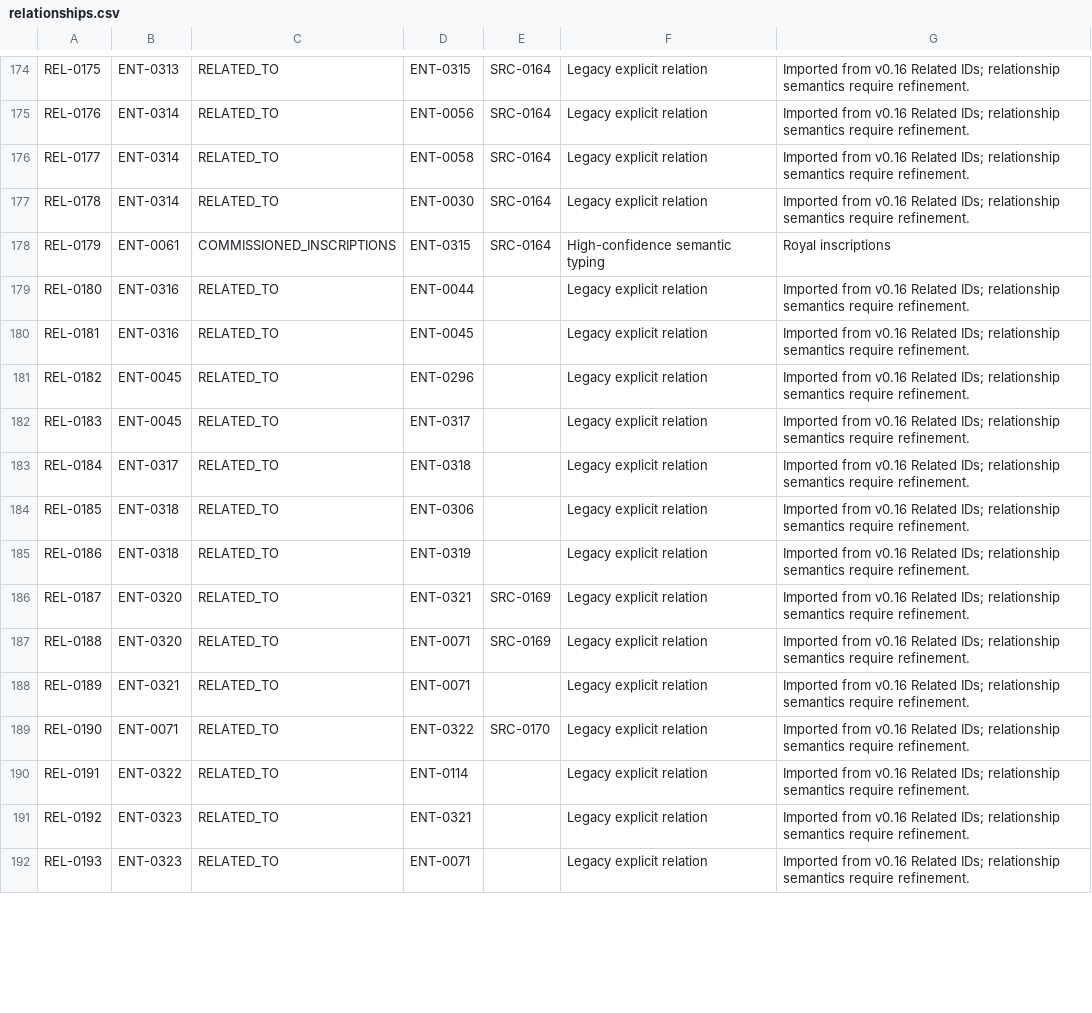
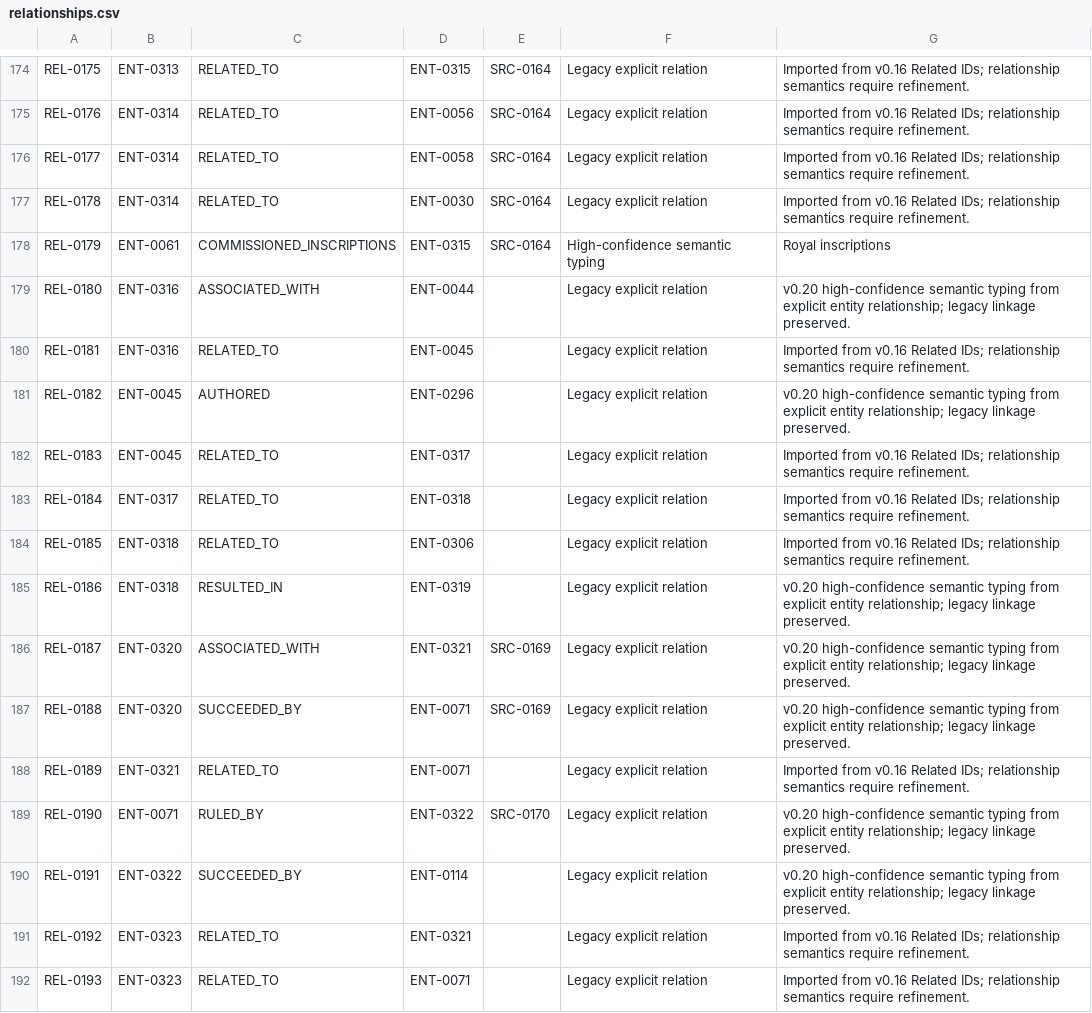
Before and after one commit to jamesadkins-blocko/human-history-timeline, a CSV file: data/relationships.csv, drawn as a sheet; only a part is shown, gaps mark what is left out; the diff covers the shown part only.

Commit message:
Type second v0.20 high-confidence relationship batch

```diff
--- a/data/relationships.csv
+++ b/data/relationships.csv
@@ -178,5 +178,5 @@ REL-0178,ENT-0314,RELATED_TO,ENT-0030,SRC-0164,Legacy explicit relation,Imported
 REL-0179,ENT-0061,COMMISSIONED_INSCRIPTIONS,ENT-0315,SRC-0164,High-confidence semantic typing,Royal inscriptions
-REL-0180,ENT-0316,RELATED_TO,ENT-0044,,Legacy explicit relation,Imported from v0.16 Related IDs; relationship semantics require refinement.
+REL-0180,ENT-0316,ASSOCIATED_WITH,ENT-0044,,Legacy explicit relation,v0.20 high-confidence semantic typing from explicit entity relationship; legacy linkage preserved.
 REL-0181,ENT-0316,RELATED_TO,ENT-0045,,Legacy explicit relation,Imported from v0.16 Related IDs; relationship semantics require refinement.
-REL-0182,ENT-0045,RELATED_TO,ENT-0296,,Legacy explicit relation,Imported from v0.16 Related IDs; relationship semantics require refinement.
+REL-0182,ENT-0045,AUTHORED,ENT-0296,,Legacy explicit relation,v0.20 high-confidence semantic typing from explicit entity relationship; legacy linkage preserved.
 REL-0183,ENT-0045,RELATED_TO,ENT-0317,,Legacy explicit relation,Imported from v0.16 Related IDs; relationship semantics require refinement.
@@ -184,8 +184,8 @@ REL-0184,ENT-0317,RELATED_TO,ENT-0318,,Legacy explicit relation,Imported from v0
 REL-0185,ENT-0318,RELATED_TO,ENT-0306,,Legacy explicit relation,Imported from v0.16 Related IDs; relationship semantics require refinement.
-REL-0186,ENT-0318,RELATED_TO,ENT-0319,,Legacy explicit relation,Imported from v0.16 Related IDs; relationship semantics require refinement.
-REL-0187,ENT-0320,RELATED_TO,ENT-0321,SRC-0169,Legacy explicit relation,Imported from v0.16 Related IDs; relationship semantics require refinement.
-REL-0188,ENT-0320,RELATED_TO,ENT-0071,SRC-0169,Legacy explicit relation,Imported from v0.16 Related IDs; relationship semantics require refinement.
+REL-0186,ENT-0318,RESULTED_IN,ENT-0319,,Legacy explicit relation,v0.20 high-confidence semantic typing from explicit entity relationship; legacy linkage preserved.
+REL-0187,ENT-0320,ASSOCIATED_WITH,ENT-0321,SRC-0169,Legacy explicit relation,v0.20 high-confidence semantic typing from explicit entity relationship; legacy linkage preserved.
+REL-0188,ENT-0320,SUCCEEDED_BY,ENT-0071,SRC-0169,Legacy explicit relation,v0.20 high-confidence semantic typing from explicit entity relationship; legacy linkage preserved.
 REL-0189,ENT-0321,RELATED_TO,ENT-0071,,Legacy explicit relation,Imported from v0.16 Related IDs; relationship semantics require refinement.
-REL-0190,ENT-0071,RELATED_TO,ENT-0322,SRC-0170,Legacy explicit relation,Imported from v0.16 Related IDs; relationship semantics require refinement.
-REL-0191,ENT-0322,RELATED_TO,ENT-0114,,Legacy explicit relation,Imported from v0.16 Related IDs; relationship semantics require refinement.
+REL-0190,ENT-0071,RULED_BY,ENT-0322,SRC-0170,Legacy explicit relation,v0.20 high-confidence semantic typing from explicit entity relationship; legacy linkage preserved.
+REL-0191,ENT-0322,SUCCEEDED_BY,ENT-0114,,Legacy explicit relation,v0.20 high-confidence semantic typing from explicit entity relationship; legacy linkage preserved.
 REL-0192,ENT-0323,RELATED_TO,ENT-0321,,Legacy explicit relation,Imported from v0.16 Related IDs; relationship semantics require refinement.
```
Also changed, not shown: 154 edited cells elsewhere in this file.
